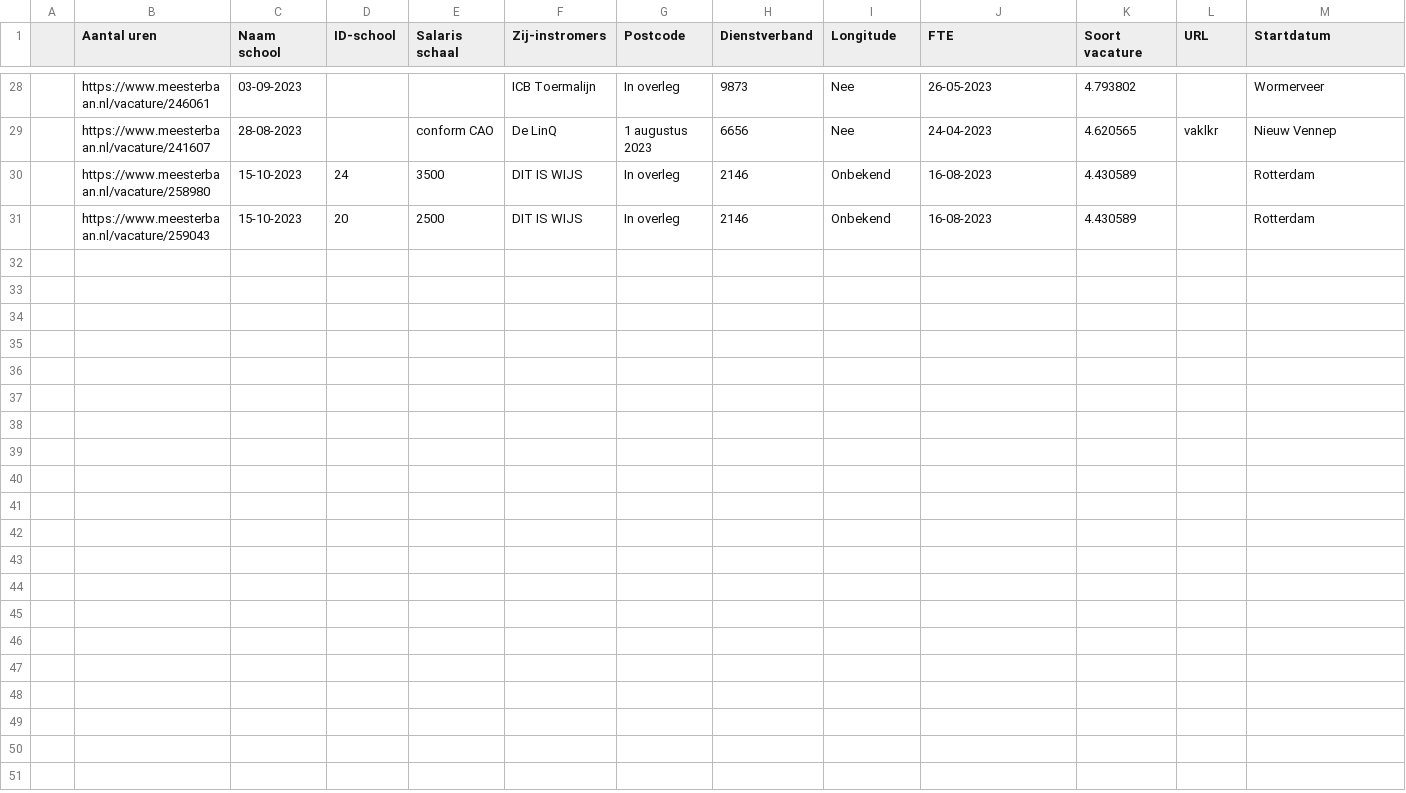
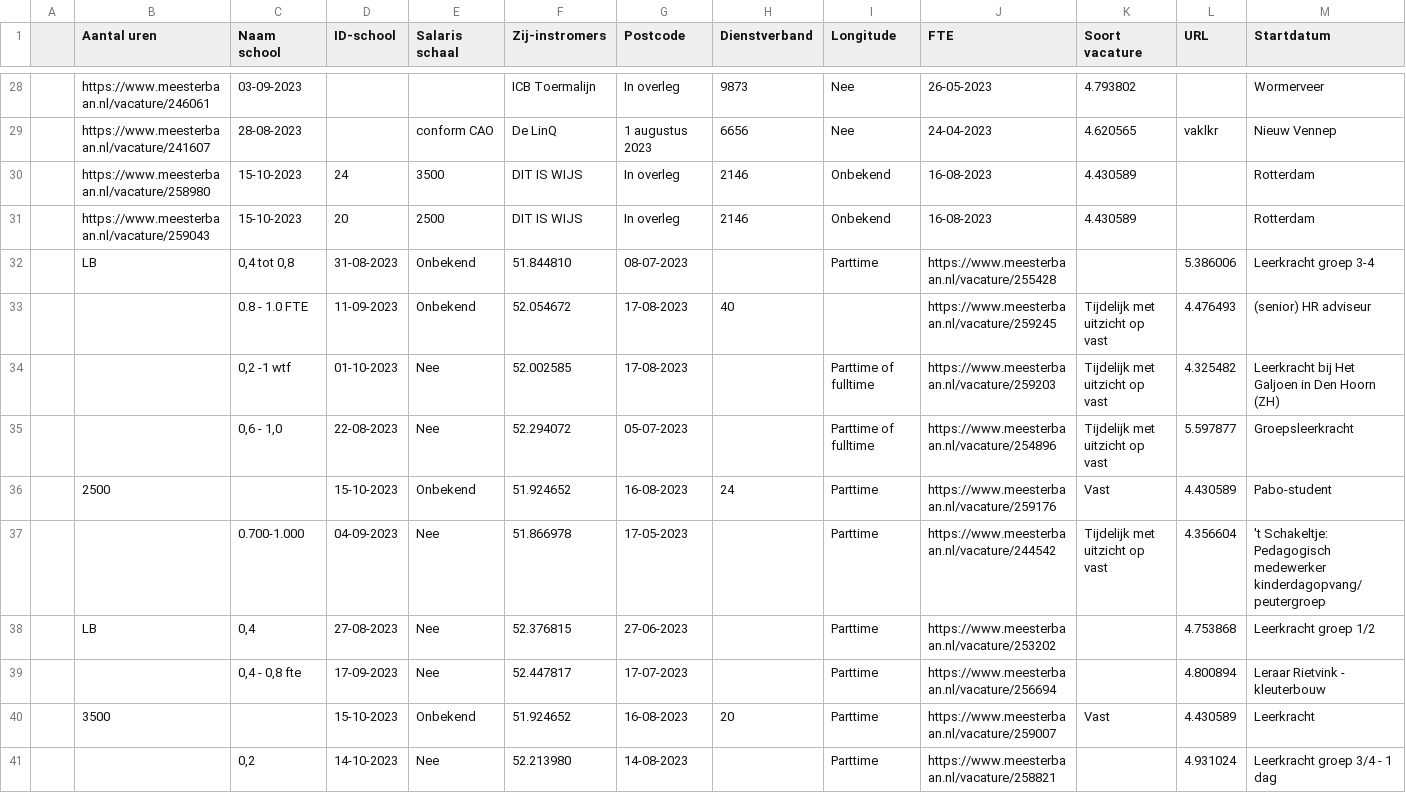
Before and after one commit to justusvervaart/vacatures-leerkrachten, a CSV file: vacatures_basisonderwijs.csv, drawn as a sheet; only a part is shown, gaps mark what is left out; rows hold the shown columns only; the diff names each change by its address in the sheet, - before the commit and + after, or states it on an @@ line.

```diff
--- a/vacatures_basisonderwijs.csv
+++ b/vacatures_basisonderwijs.csv
+row 32:  | LB | 0,4 tot 0,8 | 31-08-2023 | Onbekend | 51.844810 | 08-07-2023 |  | Parttime | https://www.meesterbaan.nl/vacature/255428 |  | 5.386006 | Leerkracht groep 3-4
+row 33:  |  | 0.8 - 1.0 FTE | 11-09-2023 | Onbekend | 52.054672 | 17-08-2023 | 40 |  | https://www.meesterbaan.nl/vacature/259245 | Tijdelijk met uitzicht op vast | 4.476493 | (senior) HR adviseur
+row 34:  |  | 0,2 -1 wtf | 01-10-2023 | Nee | 52.002585 | 17-08-2023 |  | Parttime of fulltime | https://www.meesterbaan.nl/vacature/259203 | Tijdelijk met uitzicht op vast | 4.325482 | Leerkracht bij Het Galjoen in Den Hoorn (ZH)
+row 35:  |  | 0,6 - 1,0 | 22-08-2023 | Nee | 52.294072 | 05-07-2023 |  | Parttime of fulltime | https://www.meesterbaan.nl/vacature/254896 | Tijdelijk met uitzicht op vast | 5.597877 | Groepsleerkracht
+row 36:  | 2500 |  | 15-10-2023 | Onbekend | 51.924652 | 16-08-2023 | 24 | Parttime | https://www.meesterbaan.nl/vacature/259176 | Vast | 4.430589 | Pabo-student
+row 37:  |  | 0.700-1.000 | 04-09-2023 | Nee | 51.866978 | 17-05-2023 |  | Parttime | https://www.meesterbaan.nl/vacature/244542 | Tijdelijk met uitzicht op vast | 4.356604 | 't Schakeltje: Pedagogisch medewerker kinderdagopvang/peutergroep
+row 38:  | LB | 0,4 | 27-08-2023 | Nee | 52.376815 | 27-06-2023 |  | Parttime | https://www.meesterbaan.nl/vacature/253202 |  | 4.753868 | Leerkracht groep 1/2
+row 39:  |  | 0,4 - 0,8 fte | 17-09-2023 | Nee | 52.447817 | 17-07-2023 |  | Parttime | https://www.meesterbaan.nl/vacature/256694 |  | 4.800894 | Leraar Rietvink - kleuterbouw
+row 40:  | 3500 |  | 15-10-2023 | Onbekend | 51.924652 | 16-08-2023 | 20 | Parttime | https://www.meesterbaan.nl/vacature/259007 | Vast | 4.430589 | Leerkracht
+row 41:  |  | 0,2 | 14-10-2023 | Nee | 52.213980 | 14-08-2023 |  | Parttime | https://www.meesterbaan.nl/vacature/258821 |  | 4.931024 | Leerkracht groep 3/4 - 1 dag
```
